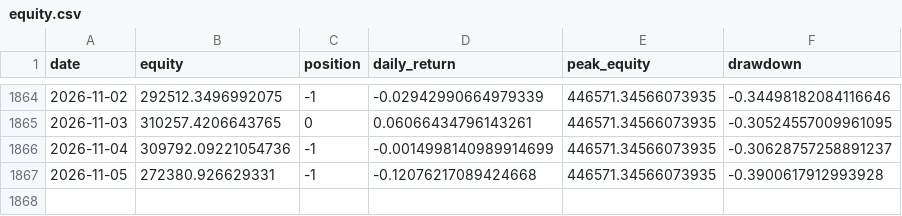
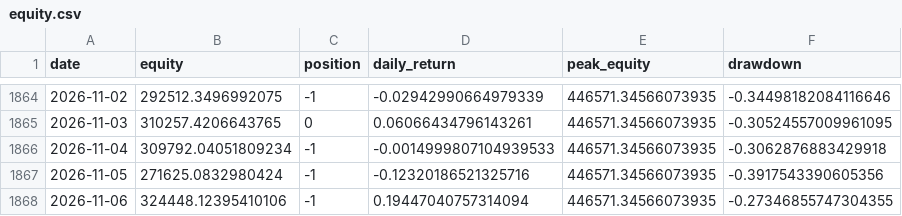
Before and after one commit to dddabtc/usdt-slope-strategies, a CSV file: experiments/long-short/equity.csv, drawn as a sheet; only a part is shown, gaps mark what is left out.

```diff
--- a/experiments/long-short/equity.csv
+++ b/experiments/long-short/equity.csv
@@ -1865,3 +1865,4 @@ date,equity,position,daily_return,peak_equity,drawdown
 2026-11-03,310257.4206643765,0,0.06066434796143261,446571.34566073935,-0.30524557009961095
-2026-11-04,309792.09221054736,-1,-0.0014998140989914699,446571.34566073935,-0.30628757258891237
-2026-11-05,272380.926629331,-1,-0.12076217089424668,446571.34566073935,-0.3900617912993928
+2026-11-04,309792.04051809234,-1,-0.0014999807104939533,446571.34566073935,-0.3062876883429918
+2026-11-05,271625.0832980424,-1,-0.12320186521325716,446571.34566073935,-0.3917543390605356
+2026-11-06,324448.12395410106,-1,0.19447040757314094,446571.34566073935,-0.27346855747304355
```
Also changed, not shown: data/btc_price_full.csv, data/dai_market_cap_full.csv, 17 other files.
